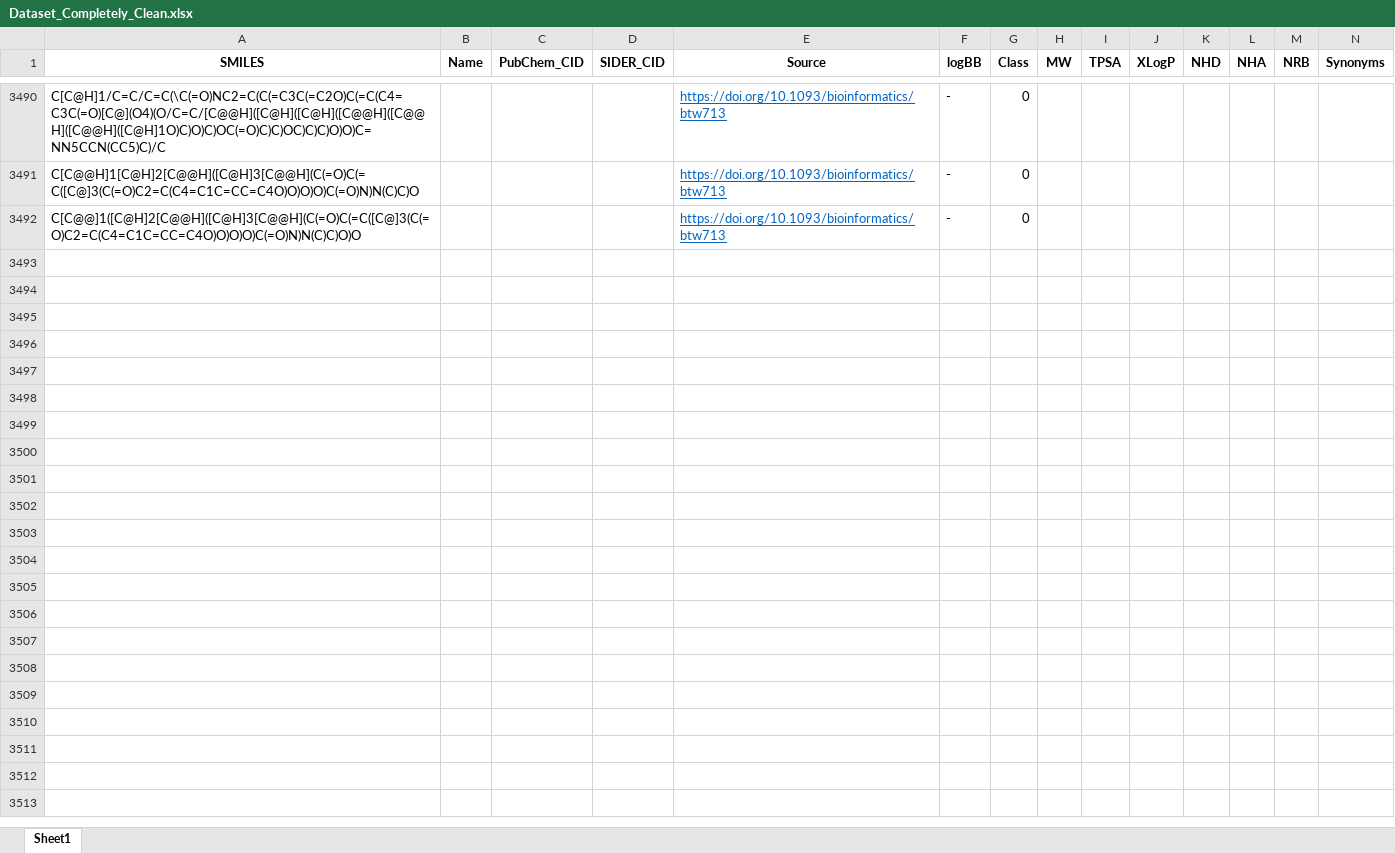
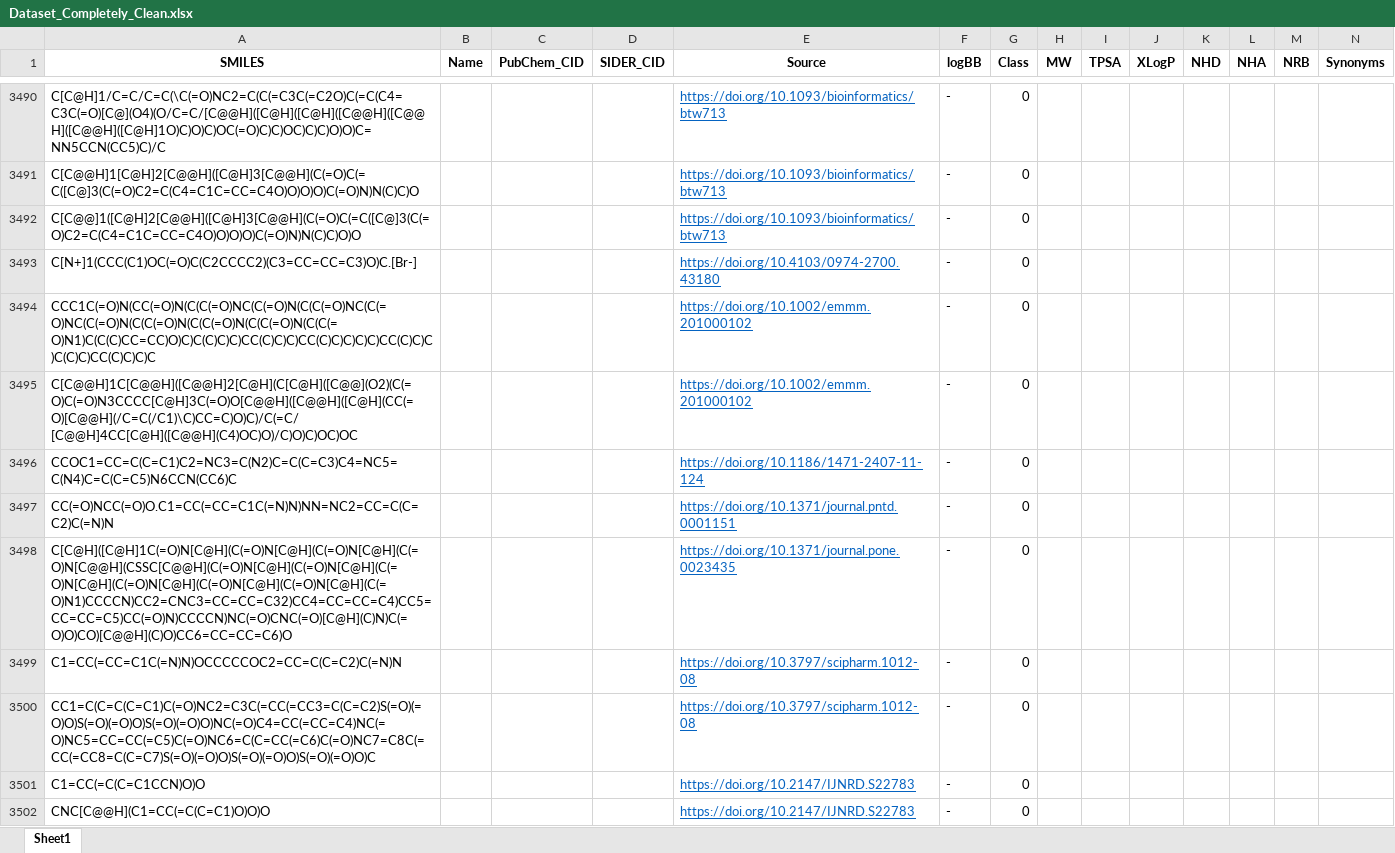
Before and after one commit to GeorgeIniatis/Blood_Brain_Barrier_Drug_Prediction, an Excel workbook: Excel_Files/Dataset_Completely_Clean.xlsx, sheet Sheet1, drawn as a sheet; only a part is shown, gaps mark what is left out; values as stored, in another font and other column widths than the file's, no borders; rows hold the shown columns only; the diff covers the shown part only; the diff names each change by its address in the sheet, - before the commit and + after, or states it on an @@ line.

```diff
--- a/Excel_Files/Dataset_Completely_Clean.xlsx (sheet Sheet1)
+++ b/Excel_Files/Dataset_Completely_Clean.xlsx (sheet Sheet1)
+row 3493: C[N+]1(CCC(C1)OC(=O)C(C2CCCC2)(C3=CC=CC=C3)O)C.[Br-] |  |  |  | https://doi.org/10.4103/0974-2700.43180 | - | 0
+row 3494: CCC1C(=O)N(CC(=O)N(C(C(=O)NC(C(=O)N(C(C(=O)NC(C(=O)NC(C(=O)N(C(C(=O)N(C(C(=O)N(C(C(=O)N(C(C(=O)N1)C(C(C)CC=CC)O)C)C(C)C)C)CC(C)C)C)CC(C)C)C)C)C)CC(C)C)C)C(C)C)CC(C)C)C)C |  |  |  | https://doi.org/10.1002/emmm.201000102 | - | 0
+row 3495: C[C@@H]1C[C@@H]([C@@H]2[C@H](C[C@H]([C@@](O2)(C(=O)C(=O)N3CCCC[C@H]3C(=O)O[C@@H]([C@@H]([C@H](CC(=O)[C@@H](/C=C(/C1)\C)CC=C)O)C)/C(=C/[C@@H]4CC[C@H]([C@@H](C4)OC)O)/C)O)C)OC)OC |  |  |  | https://doi.org/10.1002/emmm.201000102 | - | 0
+row 3496: CCOC1=CC=C(C=C1)C2=NC3=C(N2)C=C(C=C3)C4=NC5=C(N4)C=C(C=C5)N6CCN(CC6)C |  |  |  | https://doi.org/10.1186/1471-2407-11-124 | - | 0
+row 3497: CC(=O)NCC(=O)O.C1=CC(=CC=C1C(=N)N)NN=NC2=CC=C(C=C2)C(=N)N |  |  |  | https://doi.org/10.1371/journal.pntd.0001151 | - | 0
+row 3498: C[C@H]([C@H]1C(=O)N[C@H](C(=O)N[C@H](C(=O)N[C@H](C(=O)N[C@@H](CSSC[C@@H](C(=O)N[C@H](C(=O)N[C@H](C(=O)N[C@H](C(=O)N[C@H](C(=O)N[C@H](C(=O)N[C@H](C(=O)N1)CCCCN)CC2=CNC3=CC=CC=C32)CC4=CC=CC=C4)CC5=CC=CC=C5)CC(=O)N)CCCCN)NC(=O)CNC(=O)[C@H](C)N)C(=O)O)CO)[C@@H](C)O)CC6=CC=CC=C6)O |  |  |  | https://doi.org/10.1371/journal.pone.0023435 | - | 0
+row 3499: C1=CC(=CC=C1C(=N)N)OCCCCCOC2=CC=C(C=C2)C(=N)N |  |  |  | https://doi.org/10.3797/scipharm.1012-08 | - | 0
+row 3500: CC1=C(C=C(C=C1)C(=O)NC2=C3C(=CC(=CC3=C(C=C2)S(=O)(=O)O)S(=O)(=O)O)S(=O)(=O)O)NC(=O)C4=CC(=CC=C4)NC(=O)NC5=CC=CC(=C5)C(=O)NC6=C(C=CC(=C6)C(=O)NC7=C8C(=CC(=CC8=C(C=C7)S(=O)(=O)O)S(=O)(=O)O)S(=O)(=O)O)C |  |  |  | https://doi.org/10.3797/scipharm.1012-08 | - | 0
+row 3501: C1=CC(=C(C=C1CCN)O)O |  |  |  | https://doi.org/10.2147/IJNRD.S22783 | - | 0
+row 3502: CNC[C@@H](C1=CC(=C(C=C1)O)O)O |  |  |  | https://doi.org/10.2147/IJNRD.S22783 | - | 0
```
Also changed, not shown: 247 added rows elsewhere in this sheet, Excel_Files/PubMed_Central_Searches.xlsx, Excel_Files/PubMed_Searches.xlsx, 3 other files.
